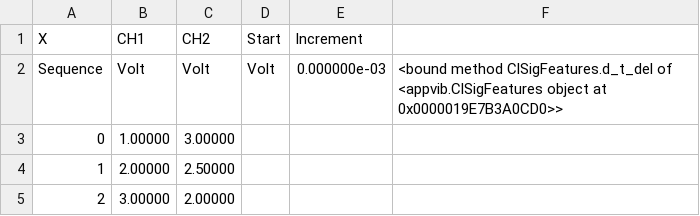
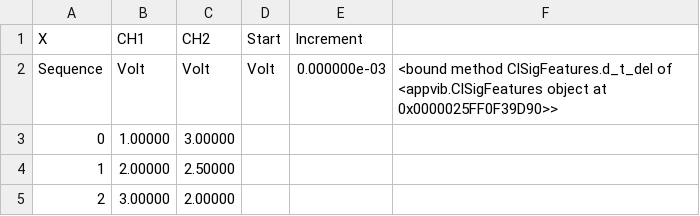
Before and after one commit to RobotSquirrelProd/AppliedVibrationAnalysis, a CSV file: testclass_001.csv, drawn as a sheet.

```diff
--- a/testclass_001.csv
+++ b/testclass_001.csv
@@ -1,3 +1,3 @@
 X,CH1,CH2,Start,Increment,
-Sequence,Volt,Volt,Volt,0.000000e-03,<bound method ClSigFeatures.d_t_del of <appvib.ClSigFeatures object at 0x0000019E7B3A0CD0>>
+Sequence,Volt,Volt,Volt,0.000000e-03,<bound method ClSigFeatures.d_t_del of <appvib.ClSigFeatures object at 0x0000025FF0F39D90>>
 0,1.00000,3.00000
```
Also changed, not shown: 4 other files.
